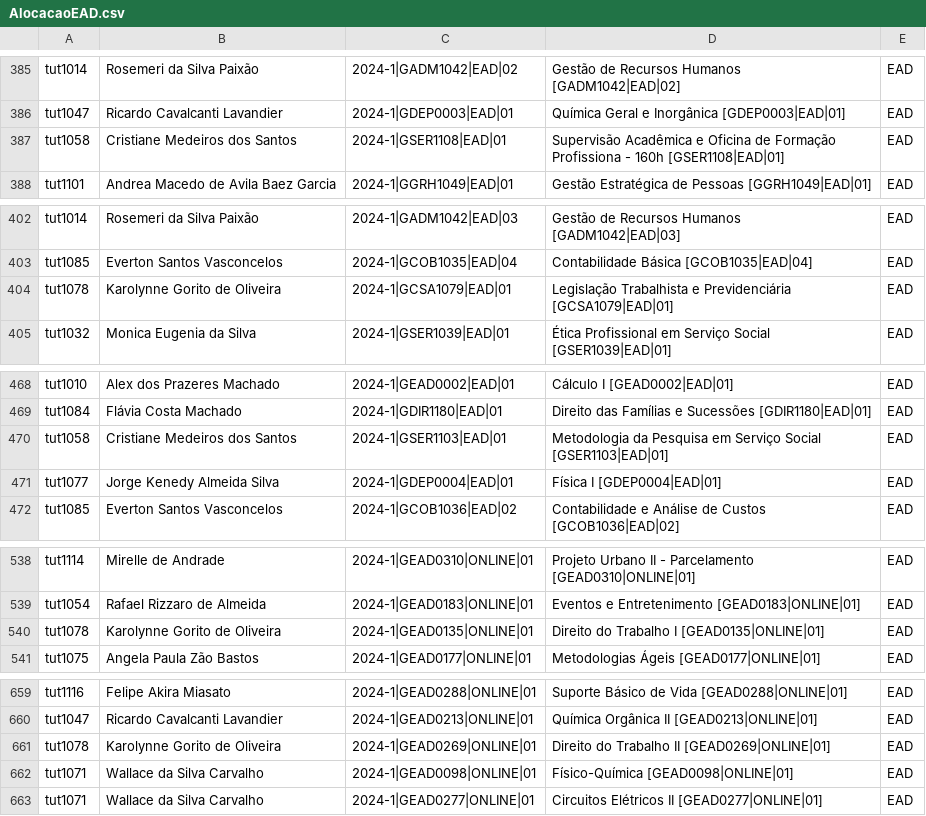
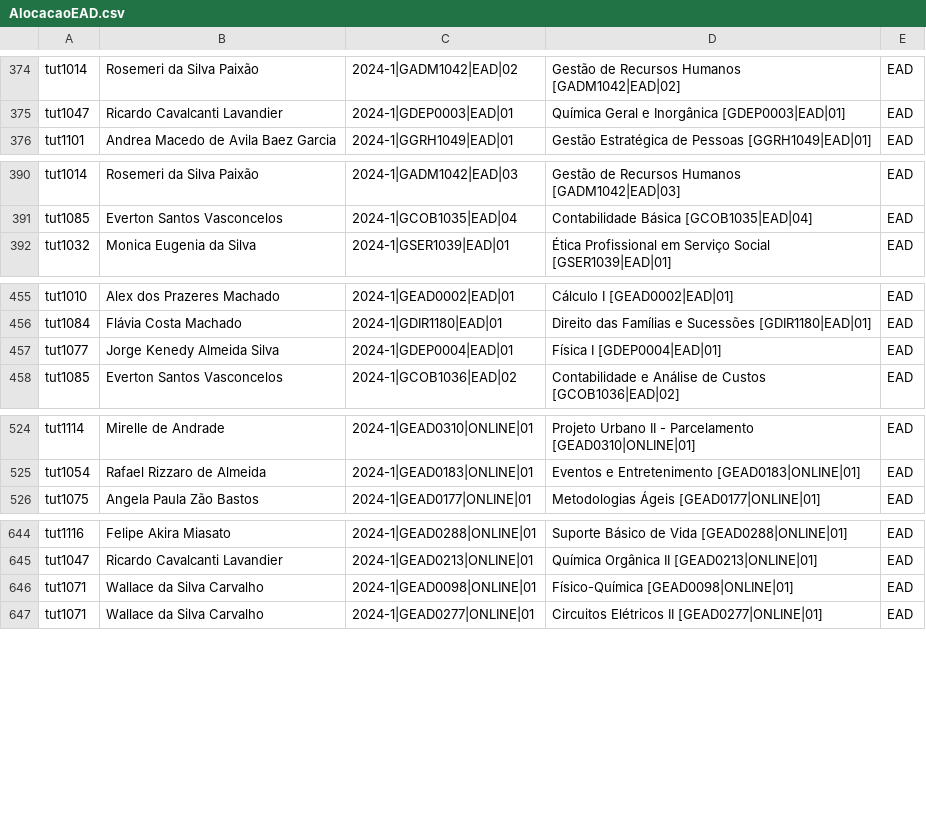
Before and after one commit to TecnologiaUnisuam/Alocacao_do_Docente, a CSV file: AlocacaoEAD.csv, drawn as a sheet; only a part is shown, gaps mark what is left out; the diff covers the shown part only; the diff names each change by its address in the sheet, - before the commit and + after, or states it on an @@ line.

```diff
--- a/AlocacaoEAD.csv
+++ b/AlocacaoEAD.csv
-row 387: tut1058 | Cristiane Medeiros dos Santos | 2024-1|GSER1108|EAD|01 | Supervisão Acadêmica e Oficina de Formação Profissiona - 160h [GSER1108|EAD|01] | EAD
-row 404: tut1078 | Karolynne Gorito de Oliveira | 2024-1|GCSA1079|EAD|01 | Legislação Trabalhista e Previdenciária [GCSA1079|EAD|01] | EAD
-row 470: tut1058 | Cristiane Medeiros dos Santos | 2024-1|GSER1103|EAD|01 | Metodologia da Pesquisa em Serviço Social [GSER1103|EAD|01] | EAD
-row 540: tut1078 | Karolynne Gorito de Oliveira | 2024-1|GEAD0135|ONLINE|01 | Direito do Trabalho I [GEAD0135|ONLINE|01] | EAD
-row 661: tut1078 | Karolynne Gorito de Oliveira | 2024-1|GEAD0269|ONLINE|01 | Direito do Trabalho II [GEAD0269|ONLINE|01] | EAD
```
Also changed, not shown: 32 removed rows elsewhere in this file.
